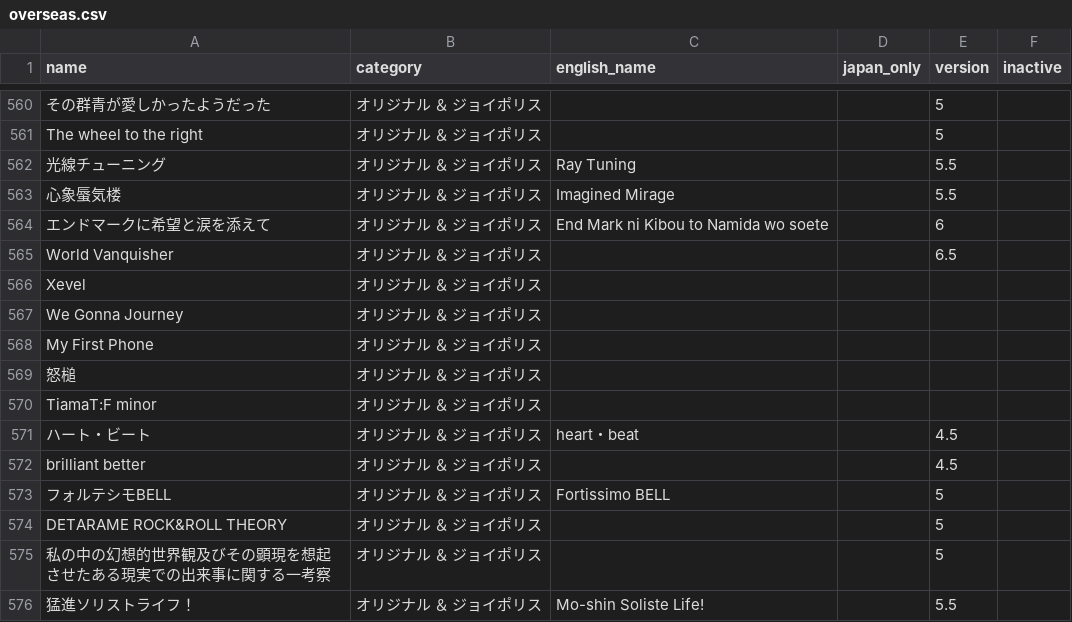
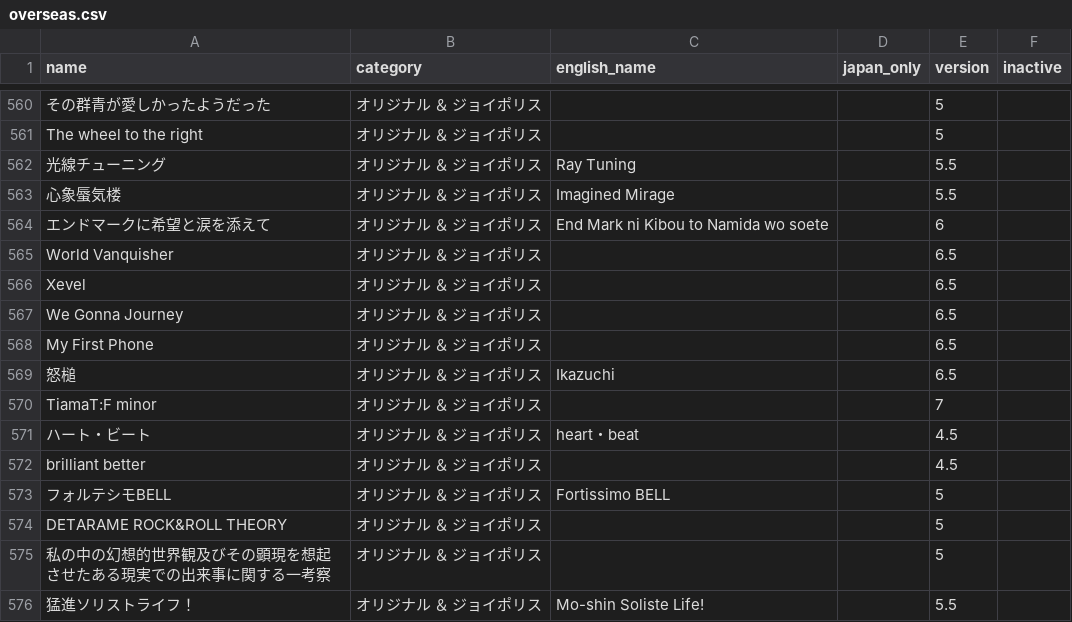
Before and after one commit to otohime-site/data-old, a CSV file: maimai/overseas.csv, drawn as a sheet; only a part is shown, gaps mark what is left out; the diff names each change by its address in the sheet, - before the commit and + after, or states it on an @@ line.

Commit message:
Add data.

```diff
--- a/maimai/overseas.csv
+++ b/maimai/overseas.csv
-E566:E569 (version): (empty)
+E566:E569 (version): 6.5
-C569 (english_name): (empty)
+C569 (english_name): Ikazuchi
-E570 (version): (empty)
+E570 (version): 7
```
